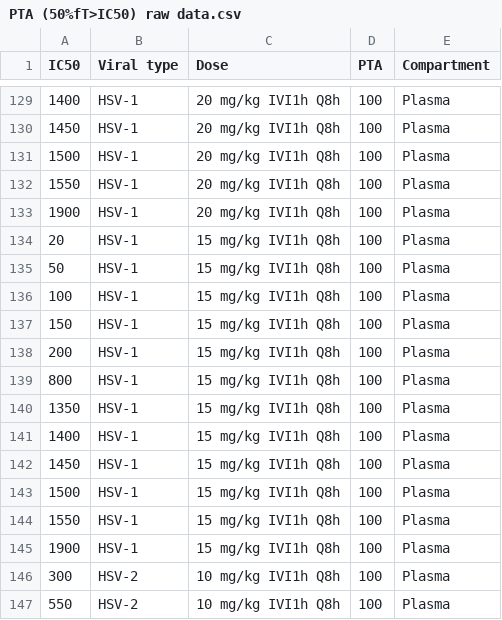
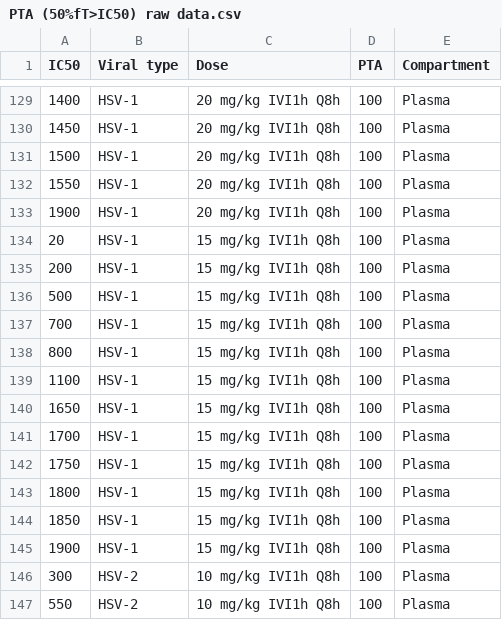
Before and after one commit to min179/bayesian-, a CSV file: PTA (50%fT>IC50) raw data.csv, drawn as a sheet; only a part is shown, gaps mark what is left out.

Commit message:
Add files via upload

```diff
--- a/PTA (50%fT>IC50) raw data.csv
+++ b/PTA (50%fT>IC50) raw data.csv
@@ -134,12 +134,12 @@
 20,HSV-1,15 mg/kg IVI1h Q8h,100,Plasma
-50,HSV-1,15 mg/kg IVI1h Q8h,100,Plasma
-100,HSV-1,15 mg/kg IVI1h Q8h,100,Plasma
-150,HSV-1,15 mg/kg IVI1h Q8h,100,Plasma
 200,HSV-1,15 mg/kg IVI1h Q8h,100,Plasma
+500,HSV-1,15 mg/kg IVI1h Q8h,100,Plasma
+700,HSV-1,15 mg/kg IVI1h Q8h,100,Plasma
 800,HSV-1,15 mg/kg IVI1h Q8h,100,Plasma
-1350,HSV-1,15 mg/kg IVI1h Q8h,100,Plasma
-1400,HSV-1,15 mg/kg IVI1h Q8h,100,Plasma
-1450,HSV-1,15 mg/kg IVI1h Q8h,100,Plasma
-1500,HSV-1,15 mg/kg IVI1h Q8h,100,Plasma
-1550,HSV-1,15 mg/kg IVI1h Q8h,100,Plasma
+1100,HSV-1,15 mg/kg IVI1h Q8h,100,Plasma
+1650,HSV-1,15 mg/kg IVI1h Q8h,100,Plasma
+1700,HSV-1,15 mg/kg IVI1h Q8h,100,Plasma
+1750,HSV-1,15 mg/kg IVI1h Q8h,100,Plasma
+1800,HSV-1,15 mg/kg IVI1h Q8h,100,Plasma
+1850,HSV-1,15 mg/kg IVI1h Q8h,100,Plasma
 1900,HSV-1,15 mg/kg IVI1h Q8h,100,Plasma
```
